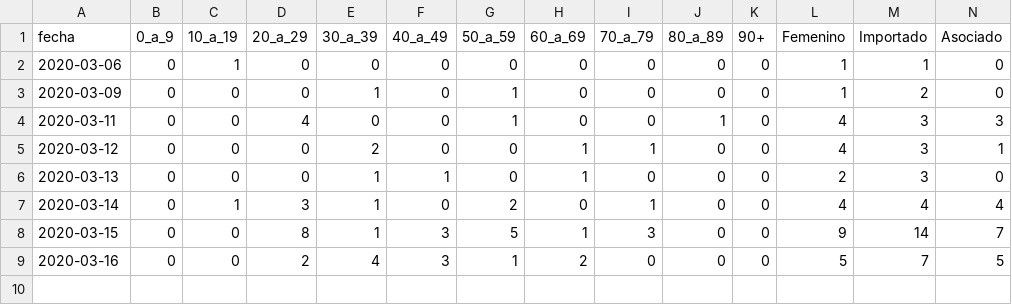
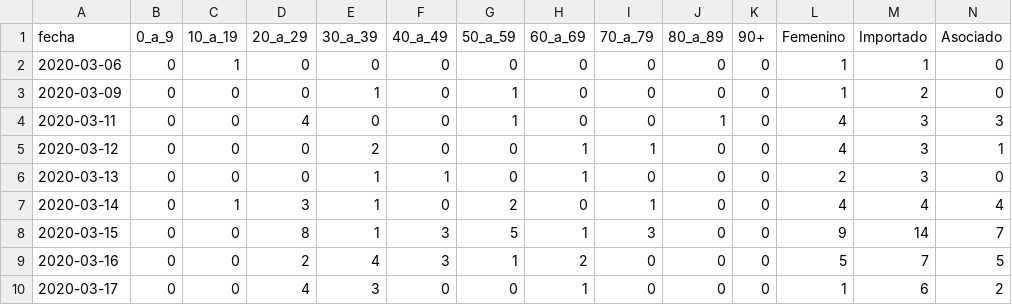
Before and after one commit to vyolete/COVID-19-Colombia, a CSV file: time_series.csv, drawn as a sheet; only a part is shown; rows hold the shown columns only; the diff names each change by its address in the sheet, - before the commit and + after, or states it on an @@ line.

```diff
--- a/time_series.csv
+++ b/time_series.csv
+row 10: 2020-03-17 | 0 | 0 | 4 | 3 | 0 | 0 | 1 | 0 | 0 | 0 | 1 | 6 | 2
```
Also changed, not shown: dataset.csv.
